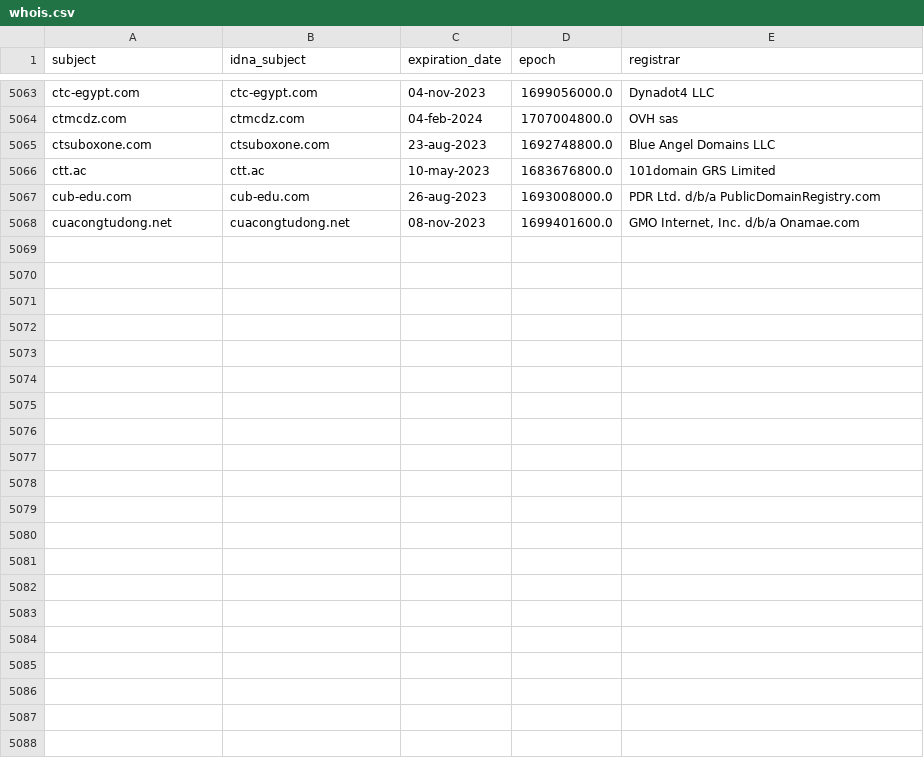
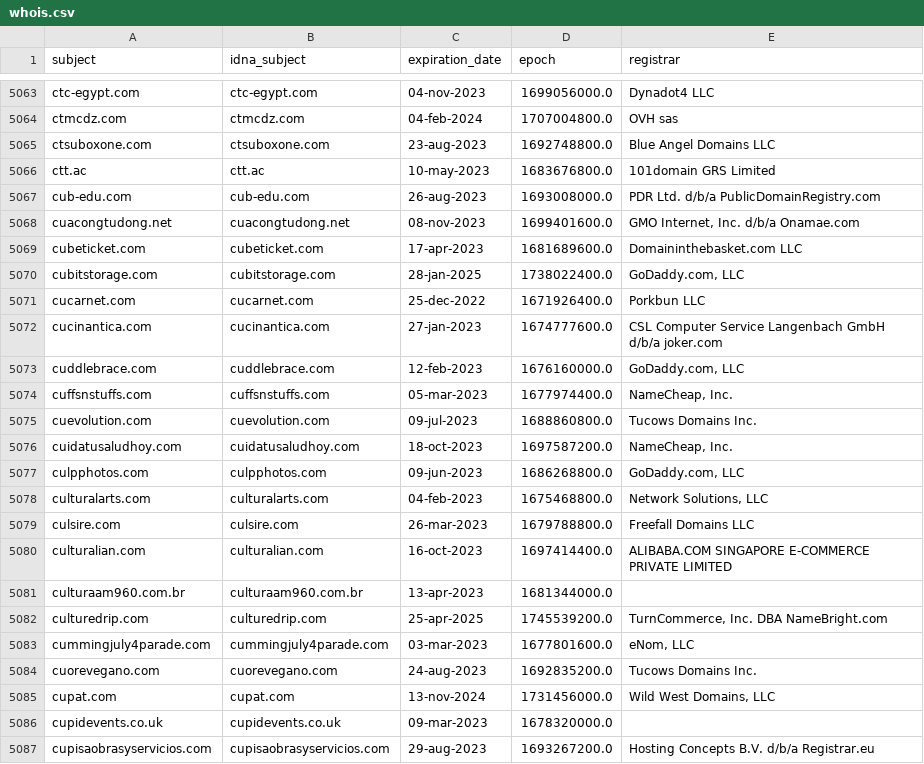
Before and after one commit to dead-hosts/upd_domain_git_gioxx, a CSV file: .pyfunceble/whois.csv, drawn as a sheet; only a part is shown, gaps mark what is left out; the diff covers the shown part only.

```diff
--- a/.pyfunceble/whois.csv
+++ b/.pyfunceble/whois.csv
@@ -5068 +5068,20 @@ cub-edu.com,cub-edu.com,26-aug-2023,1693008000.0,PDR Ltd. d/b/a PublicDomainRegi
 cuacongtudong.net,cuacongtudong.net,08-nov-2023,1699401600.0,"GMO Internet, Inc. d/b/a Onamae.com"
+cubeticket.com,cubeticket.com,17-apr-2023,1681689600.0,Domaininthebasket.com LLC
+cubitstorage.com,cubitstorage.com,28-jan-2025,1738022400.0,"GoDaddy.com, LLC"
+cucarnet.com,cucarnet.com,25-dec-2022,1671926400.0,Porkbun LLC
+cucinantica.com,cucinantica.com,27-jan-2023,1674777600.0,CSL Computer Service Langenbach GmbH d/b/a joker.com
+cuddlebrace.com,cuddlebrace.com,12-feb-2023,1676160000.0,"GoDaddy.com, LLC"
+cuffsnstuffs.com,cuffsnstuffs.com,05-mar-2023,1677974400.0,"NameCheap, Inc."
+cuevolution.com,cuevolution.com,09-jul-2023,1688860800.0,Tucows Domains Inc.
+cuidatusaludhoy.com,cuidatusaludhoy.com,18-oct-2023,1697587200.0,"NameCheap, Inc."
+culpphotos.com,culpphotos.com,09-jun-2023,1686268800.0,"GoDaddy.com, LLC"
+culturalarts.com,culturalarts.com,04-feb-2023,1675468800.0,"Network Solutions, LLC"
+culsire.com,culsire.com,26-mar-2023,1679788800.0,Freefall Domains LLC
+culturalian.com,culturalian.com,16-oct-2023,1697414400.0,ALIBABA.COM SINGAPORE E-COMMERCE PRIVATE LIMITED
+culturaam960.com.br,culturaam960.com.br,13-apr-2023,1681344000.0,
+culturedrip.com,culturedrip.com,25-apr-2025,1745539200.0,"TurnCommerce, Inc. DBA NameBright.com"
+cummingjuly4parade.com,cummingjuly4parade.com,03-mar-2023,1677801600.0,"eNom, LLC"
+cuorevegano.com,cuorevegano.com,24-aug-2023,1692835200.0,Tucows Domains Inc.
+cupat.com,cupat.com,13-nov-2024,1731456000.0,"Wild West Domains, LLC"
+cupidevents.co.uk,cupidevents.co.uk,09-mar-2023,1678320000.0,
+cupisaobrasyservicios.com,cupisaobrasyservicios.com,29-aug-2023,1693267200.0,Hosting Concepts B.V. d/b/a Registrar.eu
```
Also changed, not shown: 17 added rows elsewhere in this file, .pyfunceble/inactive.csv, 12 other files.
